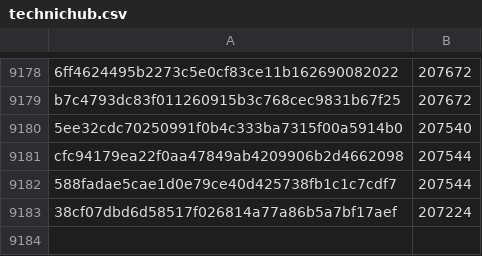
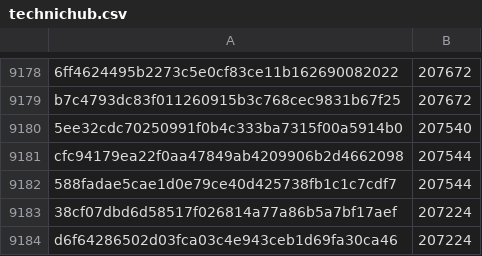
Before and after one commit to davelongdev/pybricks-micropython, a CSV file: technichub.csv, drawn as a sheet; only a part is shown, gaps mark what is left out; the diff names each change by its address in the sheet, - before the commit and + after, or states it on an @@ line.

Commit message:
technichub: Add d6f64286: 207224 (+0).

```diff
--- a/technichub.csv
+++ b/technichub.csv
+row 9184: d6f64286502d03fca03c4e943ceb1d69fa30ca46 | 207224
```
